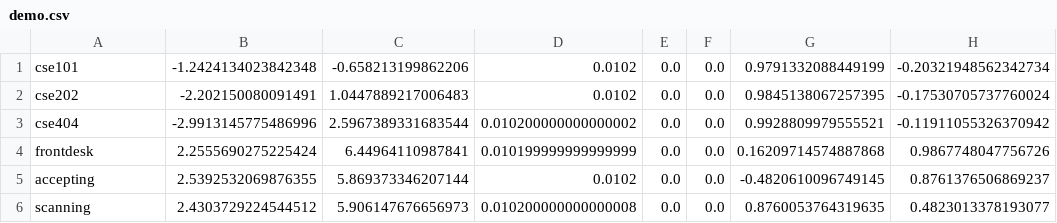
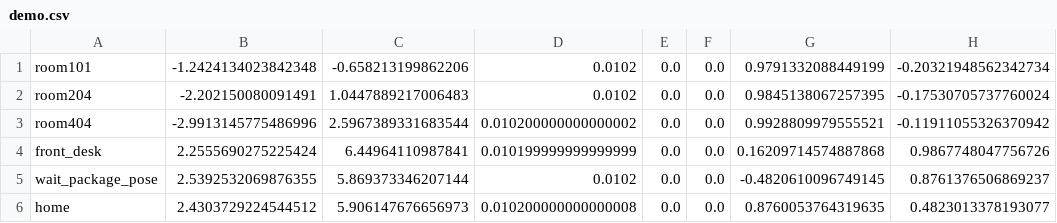
Before and after one commit to jeeves-robot/jeeves, a CSV file: images/demo.csv, drawn as a sheet; only a part is shown; the diff names each change by its address in the sheet, - before the commit and + after, or states it on an @@ line.

Commit message:
Updated names of poses.

```diff
--- a/images/demo.csv
+++ b/images/demo.csv
-A1: cse101
+A1: room101
-A2: cse202
+A2: room204
-A3: cse404
+A3: room404
-A4: frontdesk
+A4: front_desk
-A5: accepting
+A5: wait_package_pose
-A6: scanning
+A6: home
```
